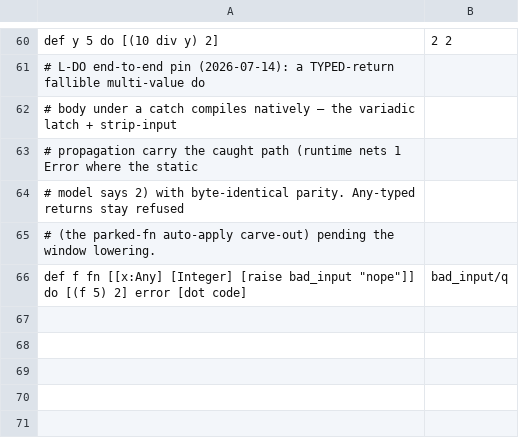
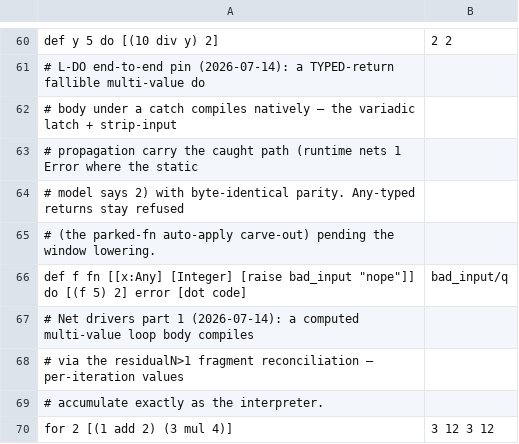
Before and after one commit to aql-lang/aql, a TSV file: lang/spec/bytecode-migrated.tsv, drawn as a sheet; only a part is shown, gaps mark what is left out; the diff names each change by its address in the sheet, - before the commit and + after, or states it on an @@ line.

```diff
--- a/lang/spec/bytecode-migrated.tsv
+++ b/lang/spec/bytecode-migrated.tsv
+row 67: # Net drivers part 1 (2026-07-14): a computed multi-value loop body compiles
+row 68: # via the residualN>1 fragment reconciliation — per-iteration values
+row 69: # accumulate exactly as the interpreter.
+row 70: for 2 [(1 add 2) (3 mul 4)] | 3 12 3 12
```
Also changed, not shown: 5 other files.
